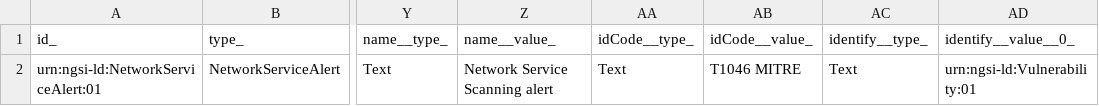
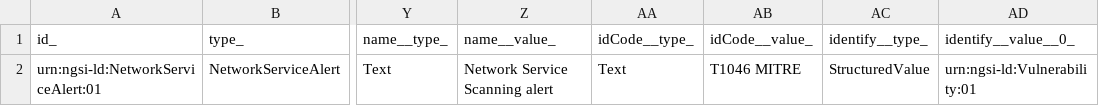
Before and after one commit to smart-data-models/dataModel.RiskManagement, a CSV file: NetworkServiceAlert/examples/example-normalized.json.csv, drawn as a sheet; only a part is shown, gaps mark what is left out; the diff names each change by its address in the sheet, - before the commit and + after, or states it on an @@ line.

Commit message:
Exported example to csv example-normalized.json

```diff
--- a/NetworkServiceAlert/examples/example-normalized.json.csv
+++ b/NetworkServiceAlert/examples/example-normalized.json.csv
-AC2 (identify__type_): Text
+AC2 (identify__type_): StructuredValue
```
